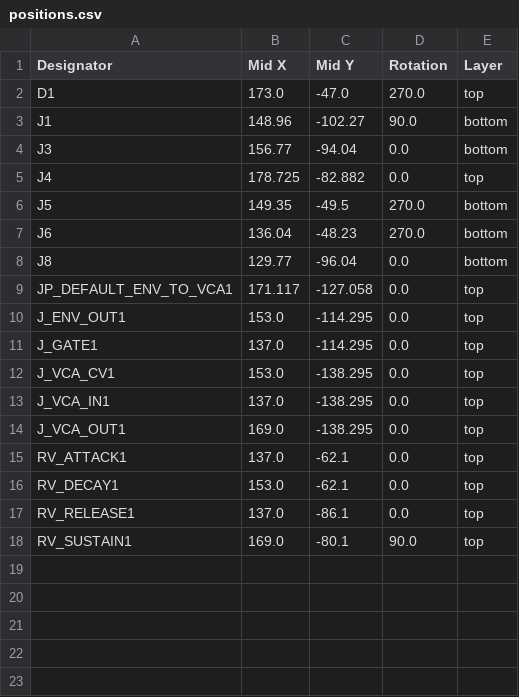
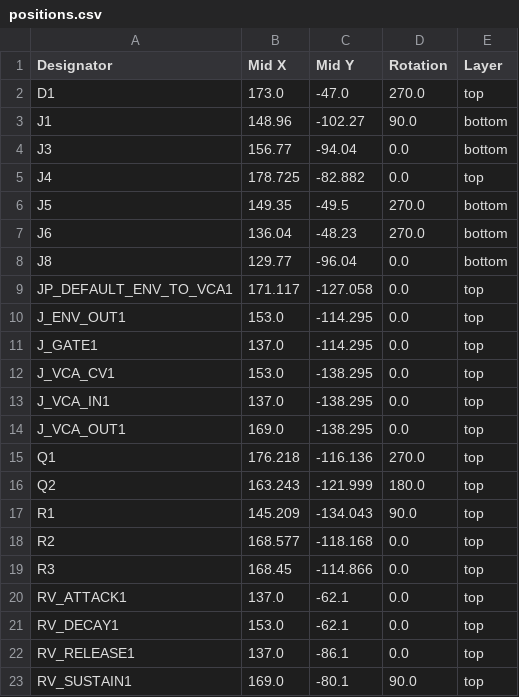
Before and after one commit to shmoergh/moduleur, a CSV file: modules/05-adsr-vca/electronics/ui/production/positions.csv, drawn as a sheet; the diff names each change by its address in the sheet, - before the commit and + after, or states it on an @@ line.

```diff
--- a/modules/05-adsr-vca/electronics/ui/production/positions.csv
+++ b/modules/05-adsr-vca/electronics/ui/production/positions.csv
+row 15: Q1 | 176.218 | -116.136 | 270.0 | top
+row 16: Q2 | 163.243 | -121.999 | 180.0 | top
+row 17: R1 | 145.209 | -134.043 | 90.0 | top
+row 18: R2 | 168.577 | -118.168 | 0.0 | top
+row 19: R3 | 168.45 | -114.866 | 0.0 | top
```
Also changed, not shown: modules/05-adsr-vca/electronics/ui/production/bom.csv, modules/05-adsr-vca/electronics/ui/production/designators.csv, 7 other files.
